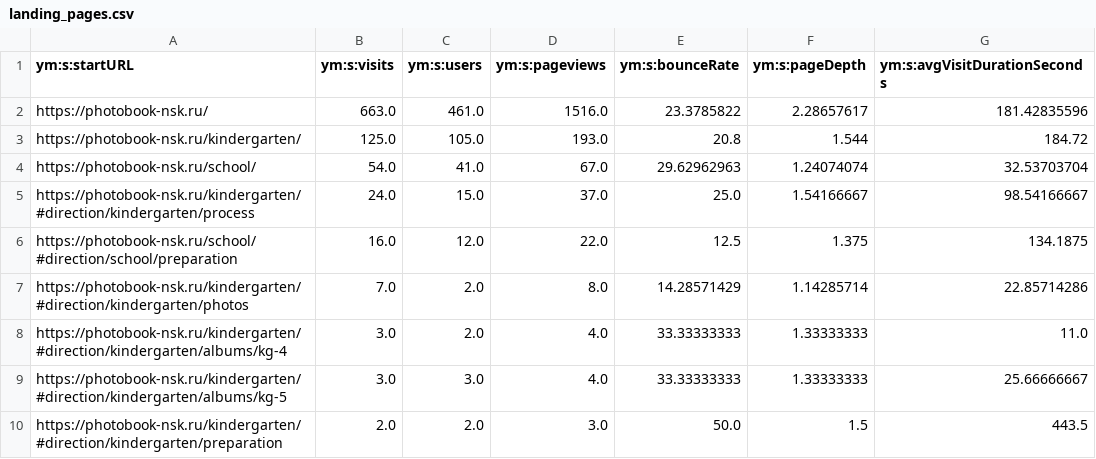
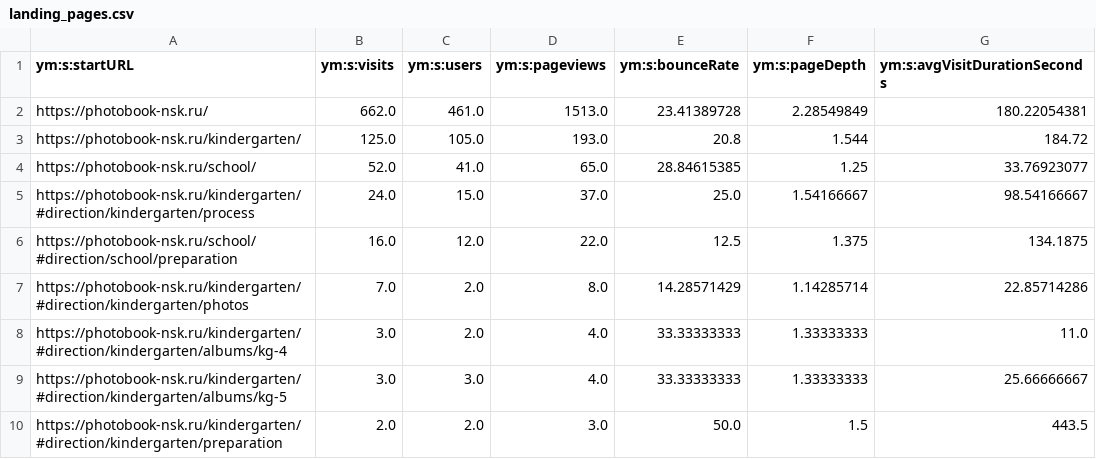
Before and after one commit to maker-soft/Foto, a CSV file: analytics/yandex-metrica/landing_pages.csv, drawn as a sheet; only a part is shown.

```diff
--- a/analytics/yandex-metrica/landing_pages.csv
+++ b/analytics/yandex-metrica/landing_pages.csv
@@ -1,5 +1,5 @@
 ym:s:startURL,ym:s:visits,ym:s:users,ym:s:pageviews,ym:s:bounceRate,ym:s:pageDepth,ym:s:avgVisitDurationSeconds
-https://photobook-nsk.ru/,663.0,461.0,1516.0,23.3785822,2.28657617,181.42835596
+https://photobook-nsk.ru/,662.0,461.0,1513.0,23.41389728,2.28549849,180.22054381
 https://photobook-nsk.ru/kindergarten/,125.0,105.0,193.0,20.8,1.544,184.72
-https://photobook-nsk.ru/school/,54.0,41.0,67.0,29.62962963,1.24074074,32.53703704
+https://photobook-nsk.ru/school/,52.0,41.0,65.0,28.84615385,1.25,33.76923077
 https://photobook-nsk.ru/kindergarten/#direction/kindergarten/process,24.0,15.0,37.0,25.0,1.54166667,98.54166667
```
Also changed, not shown: analytics/yandex-metrica/browsers.csv, analytics/yandex-metrica/conversions.csv, 17 other files.
